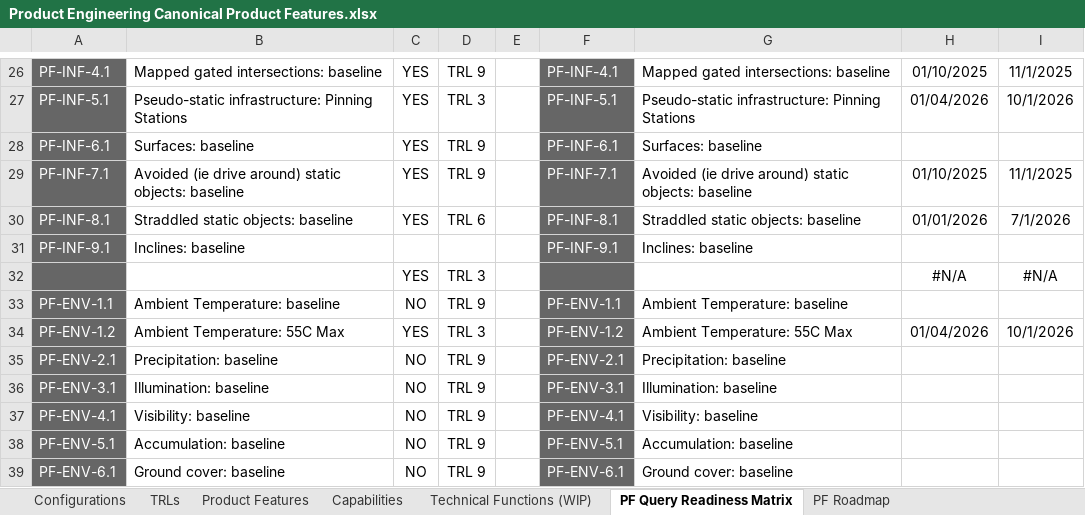
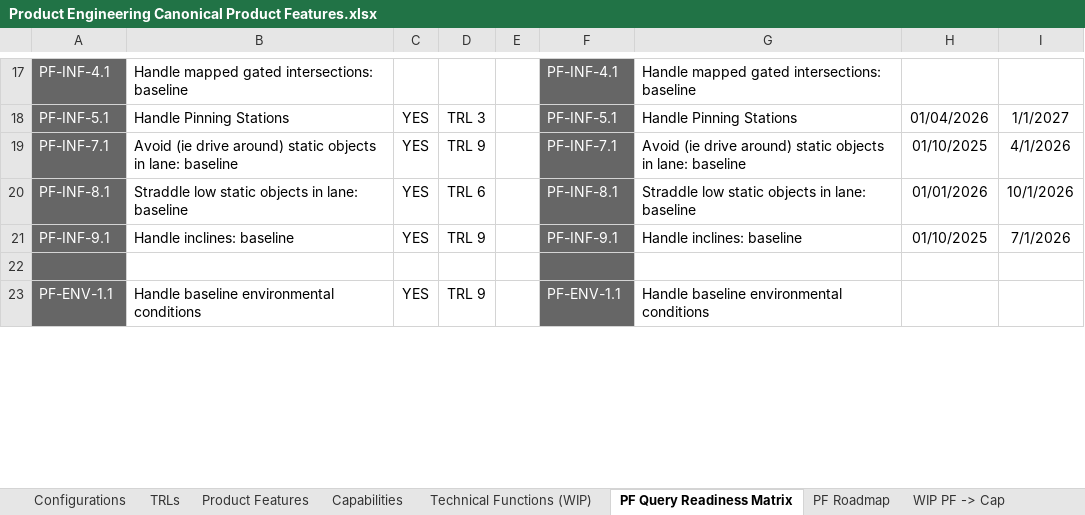
Before and after one commit to ryannealsmith/prod_features_gui, an Excel workbook: Product Engineering Canonical Product Features.xlsx, sheet PF Query Readiness Matrix, drawn as a sheet; only a part is shown, gaps mark what is left out; values as stored, in another font and other column widths than the file's, no borders; charts and pictures not drawn; removed rows and columns are numbered as before the commit, all else as after; the diff covers the shown part only; the diff names each change by its address in the sheet, - before the commit and + after, or states it on an @@ line.

```diff
--- a/Product Engineering Canonical Product Features.xlsx (sheet PF Query Readiness Matrix)
+++ b/Product Engineering Canonical Product Features.xlsx (sheet PF Query Readiness Matrix)
+sheet tab: WIP PF -> Cap
-B17: Mapped gated intersections: baseline
+B17: Handle mapped gated intersections: baseline
-C17: YES
+C17: (empty)
-D17: TRL 9
+D17: (empty)
-G17: Mapped gated intersections: baseline
+G17: Handle mapped gated intersections: baseline
-H17: 01/10/2025
+H17: (empty)
-I17: 11/1/2025
+I17: (empty)
-B18: Pseudo-static infrastructure: Pinning Stations
+B18: Handle Pinning Stations
-G18: Pseudo-static infrastructure: Pinning Stations
+G18: Handle Pinning Stations
-I18: 10/1/2026
+I18: 1/1/2027
-row 28: PF-INF-6.1 | Surfaces: baseline | YES | TRL 9 |  | PF-INF-6.1 | Surfaces: baseline
-B19: Avoided (ie drive around) static objects: baseline
+B19: Avoid (ie drive around) static objects in lane: baseline
-G19: Avoided (ie drive around) static objects: baseline
+G19: Avoid (ie drive around) static objects in lane: baseline
-I19: 11/1/2025
+I19: 4/1/2026
-B20: Straddled static objects: baseline
+B20: Straddle low static objects in lane: baseline
-G20: Straddled static objects: baseline
+G20: Straddle low static objects in lane: baseline
-I20: 7/1/2026
+I20: 10/1/2026
-B21: Inclines: baseline
+B21: Handle inclines: baseline
-C21: (empty)
+C21: YES
-D21: (empty)
+D21: TRL 9
-G21: Inclines: baseline
+G21: Handle inclines: baseline
-H21: (empty)
+H21: 01/10/2025
-I21: (empty)
+I21: 7/1/2026
-row 22:  |  | YES | TRL 3 |  |  |  | #N/A | #N/A
+row 22: (empty)
-B23: Ambient Temperature: baseline
+B23: Handle baseline environmental conditions
-C23: NO
+C23: YES
-G23: Ambient Temperature: baseline
+G23: Handle baseline environmental conditions
-row 34: PF-ENV-1.2 | Ambient Temperature: 55C Max | YES | TRL 3 |  | PF-ENV-1.2 | Ambient Temperature: 55C Max | 01/04/2026 | 10/1/2026
-row 35: PF-ENV-2.1 | Precipitation: baseline | NO | TRL 9 |  | PF-ENV-2.1 | Precipitation: baseline
-row 36: PF-ENV-3.1 | Illumination: baseline | NO | TRL 9 |  | PF-ENV-3.1 | Illumination: baseline
-row 37: PF-ENV-4.1 | Visibility: baseline | NO | TRL 9 |  | PF-ENV-4.1 | Visibility: baseline
-row 38: PF-ENV-5.1 | Accumulation: baseline | NO | TRL 9 |  | PF-ENV-5.1 | Accumulation: baseline
-row 39: PF-ENV-6.1 | Ground cover: baseline | NO | TRL 9 |  | PF-ENV-6.1 | Ground cover: baseline
```
Also changed, not shown: 25 added rows, 22 removed rows and 144 edited cells elsewhere in this sheet, sheet Capabilities, sheet Product Features, sheet Configurations, sheet TRLs, formulas that keep their value, hidden cells, charts or pictures, 5 other files.
